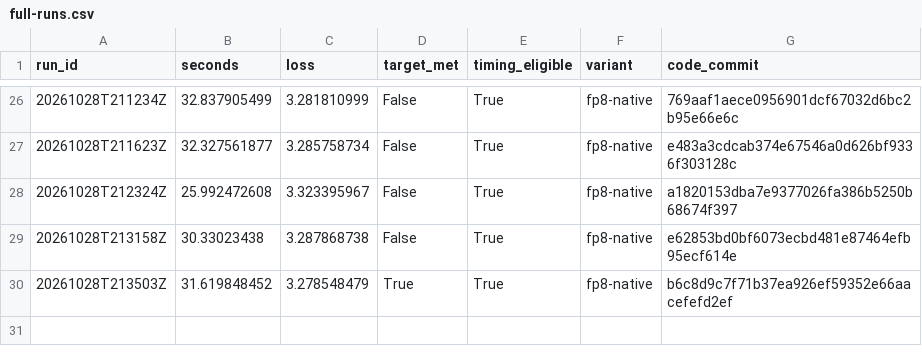
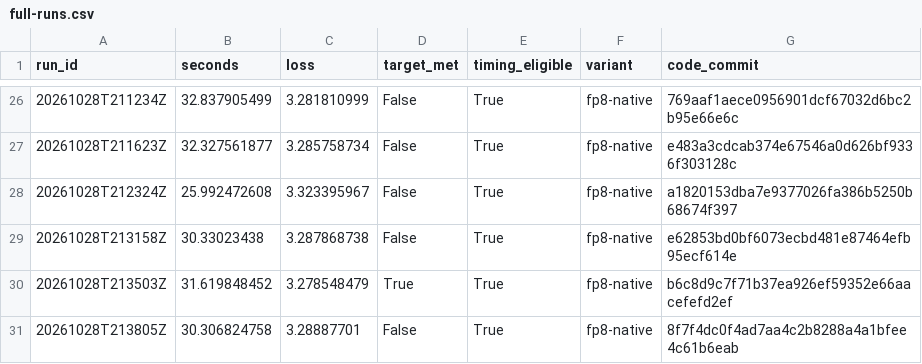
Before and after one commit to curvedinf/modded-nanogpt, a CSV file: research_results/wr_reproduction/h100-research/full-runs.csv, drawn as a sheet; only a part is shown, gaps mark what is left out.

```diff
--- a/research_results/wr_reproduction/h100-research/full-runs.csv
+++ b/research_results/wr_reproduction/h100-research/full-runs.csv
@@ -30 +30,2 @@ run_id,seconds,loss,target_met,timing_eligible,variant,code_commit
 20261028T213503Z,31.619848452,3.278548479,True,True,fp8-native,b6c8d9c7f71b37ea926ef59352e66aacefefd2ef
+20261028T213805Z,30.306824758,3.28887701,False,True,fp8-native,8f7f4dc0f4ad7aa4c2b8288a4a1bfee4c61b6eab
```
Also changed, not shown: 10 other files.
